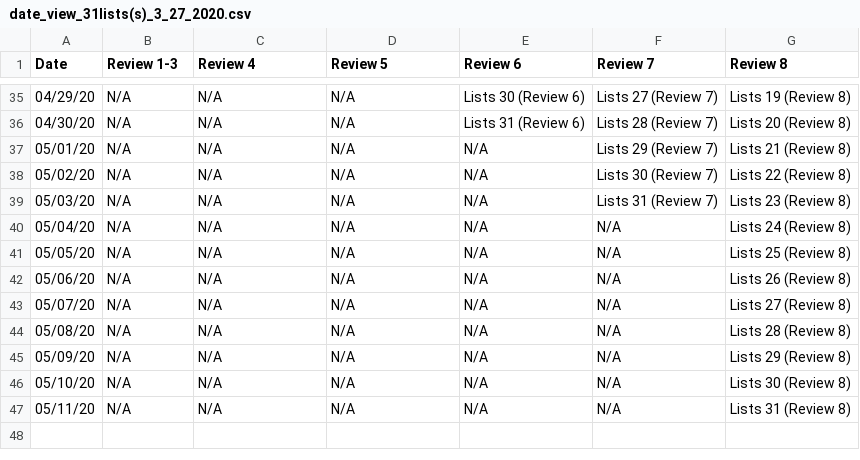
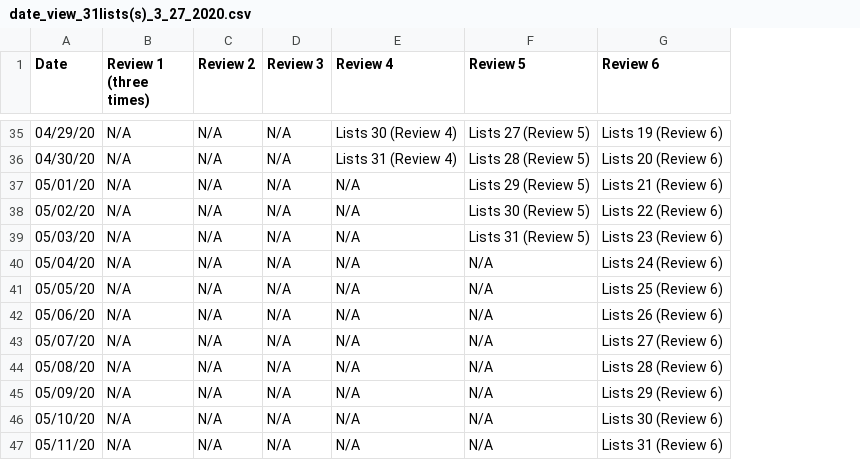
Before and after one commit to chrisliu298/Vocab-Scheduler, a CSV file: date_view_31lists(s)_3_27_2020.csv, drawn as a sheet; only a part is shown, gaps mark what is left out; removed rows and columns are numbered as before the commit, all else as after; the diff covers the shown part only; the diff names each change by its address in the sheet, - before the commit and + after, or states it on an @@ line.

Commit message:
Fixing review index

```diff
--- a/date_view_31lists(s)_3_27_2020.csv
+++ b/date_view_31lists(s)_3_27_2020.csv
+column C (Review 2), rows 35-47: all N/A
+column D (Review 3), rows 35-47: all N/A
-column F (Review 7), rows 35-47: Lists 27 (Review 7) | Lists 28 (Review 7) | Lists 29 (Review 7) | Lists 30 (Review 7) | Lists 31 (Review 7) | N/A | N/A | N/A | N/A | N/A | N/A | N/A | N/A
-column G (Review 8), rows 35-47: Lists 19 (Review 8) | Lists 20 (Review 8) | Lists 21 (Review 8) | Lists 22 (Review 8) | Lists 23 (Review 8) | Lists 24 (Review 8) | Lists 25 (Review 8) | Lists 26 (Review 8) | Lists 27 (Review 8) | Lists 28 (Review 8) | Lists 29 (Review 8) | Lists 30 (Review 8) | Lists 31 (Review 8)
-B1: Review 1-3
+B1: Review 1 (three times)
-E35 (Review 4): N/A
+E35 (Review 4): Lists 30 (Review 4)
-F35 (Review 5): N/A
+F35 (Review 5): Lists 27 (Review 5)
-G35 (Review 6): Lists 30 (Review 6)
+G35 (Review 6): Lists 19 (Review 6)
-E36 (Review 4): N/A
+E36 (Review 4): Lists 31 (Review 4)
-F36 (Review 5): N/A
+F36 (Review 5): Lists 28 (Review 5)
-G36 (Review 6): Lists 31 (Review 6)
+G36 (Review 6): Lists 20 (Review 6)
-F37 (Review 5): N/A
+F37 (Review 5): Lists 29 (Review 5)
-G37 (Review 6): N/A
+G37 (Review 6): Lists 21 (Review 6)
-F38 (Review 5): N/A
+F38 (Review 5): Lists 30 (Review 5)
-G38 (Review 6): N/A
+G38 (Review 6): Lists 22 (Review 6)
-F39 (Review 5): N/A
+F39 (Review 5): Lists 31 (Review 5)
-G39 (Review 6): N/A
+G39 (Review 6): Lists 23 (Review 6)
-G40 (Review 6): N/A
+G40 (Review 6): Lists 24 (Review 6)
-G41 (Review 6): N/A
+G41 (Review 6): Lists 25 (Review 6)
-G42 (Review 6): N/A
+G42 (Review 6): Lists 26 (Review 6)
-G43 (Review 6): N/A
+G43 (Review 6): Lists 27 (Review 6)
-G44 (Review 6): N/A
+G44 (Review 6): Lists 28 (Review 6)
-G45 (Review 6): N/A
+G45 (Review 6): Lists 29 (Review 6)
-G46 (Review 6): N/A
+G46 (Review 6): Lists 30 (Review 6)
-G47 (Review 6): N/A
+G47 (Review 6): Lists 31 (Review 6)
```
Also changed, not shown: 120 edited cells elsewhere in this file, date_view_5000lists(s)_3_27_2020.csv, 1 other file.
